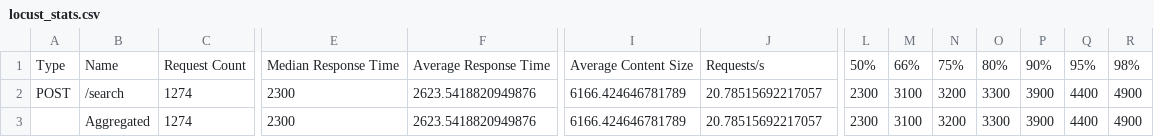
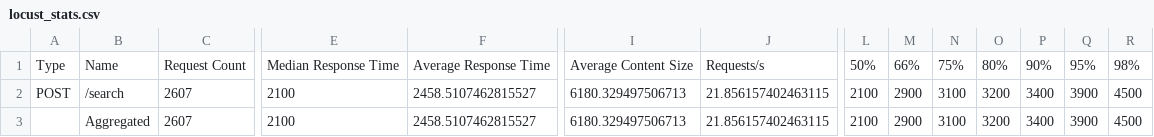
Before and after one commit to 2000023946/ORION, a CSV file: api-gateway/locust/baseline_results/100_users/locust_stats.csv, drawn as a sheet; only a part is shown, gaps mark what is left out; the diff covers the shown part only; the diff names each change by its address in the sheet, - before the commit and + after, or states it on an @@ line.

Commit message:
made the locust tets

```diff
--- a/api-gateway/locust/baseline_results/100_users/locust_stats.csv
+++ b/api-gateway/locust/baseline_results/100_users/locust_stats.csv
-C2:C3: 1274
+C2:C3: 2607
-E2:E3: 2300
+E2:E3: 2100
-F2:F3: 2623.5418820949876
+F2:F3: 2458.5107462815527
-I2:I3: 6166.424646781789
+I2:I3: 6180.329497506713
-J2:J3: 20.78515692217057
+J2:J3: 21.856157402463115
-L2:L3: 2300
+L2:L3: 2100
-M2:M3: 3100
+M2:M3: 2900
-N2:N3: 3200
+N2:N3: 3100
-O2:O3: 3300
+O2:O3: 3200
-P2:P3: 3900
+P2:P3: 3400
-Q2:Q3: 4400
+Q2:Q3: 3900
-R2:R3: 4900
+R2:R3: 4500
```
Also changed, not shown: 4 edited cells elsewhere in this file, 35 other files.
